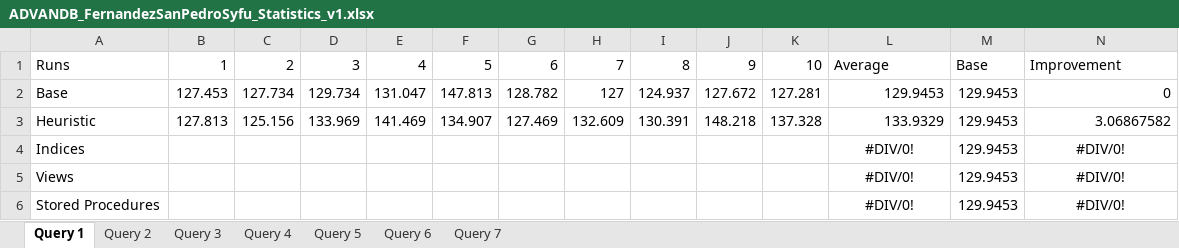
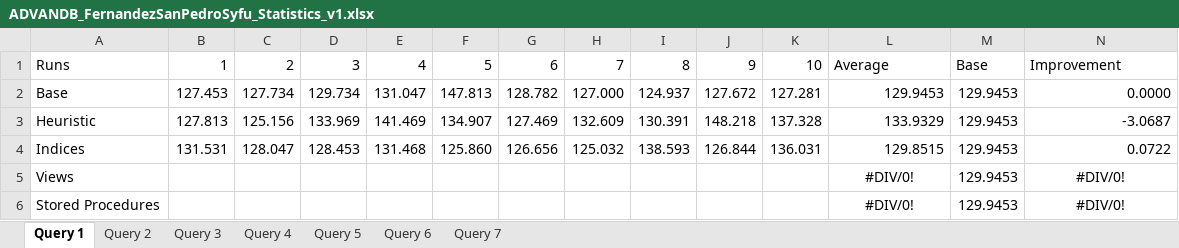
Before and after one commit to JNM-2T17/ADVANDB-MCO1, an Excel workbook: Queries/ADVANDB_FernandezSanPedroSyfu_Statistics_v1.xlsx, sheet Query 1, drawn as a sheet; values as stored, in another font and other column widths than the file's, no borders; the diff names each change by its address in the sheet, - before the commit and + after, or states it on an @@ line.

```diff
--- a/Queries/ADVANDB_FernandezSanPedroSyfu_Statistics_v1.xlsx (sheet Query 1)
+++ b/Queries/ADVANDB_FernandezSanPedroSyfu_Statistics_v1.xlsx (sheet Query 1)
-H2: 127
+H2: 127.000
-N2: 0
+N2: 0.0000
-N3: 3.06867582
+N3: -3.0687
-B4: (empty)
+B4: 131.531
-C4: (empty)
+C4: 128.047
-D4: (empty)
+D4: 128.453
-E4: (empty)
+E4: 131.468
-F4: (empty)
+F4: 125.860
-G4: (empty)
+G4: 126.656
-H4: (empty)
+H4: 125.032
-I4: (empty)
+I4: 138.593
-J4: (empty)
+J4: 126.844
-K4: (empty)
+K4: 136.031
-L4: #DIV/0!
+L4: 129.8515
-L4 alignment: center
+L4 alignment: right
-N4: #DIV/0!
+N4: 0.0722
-N4 alignment: center
+N4 alignment: right
```
Also changed, not shown: sheet Query 3, sheet Query 2, sheet Query 6, sheet Query 4, sheet Query 7, sheet Query 5, 6 other files.
